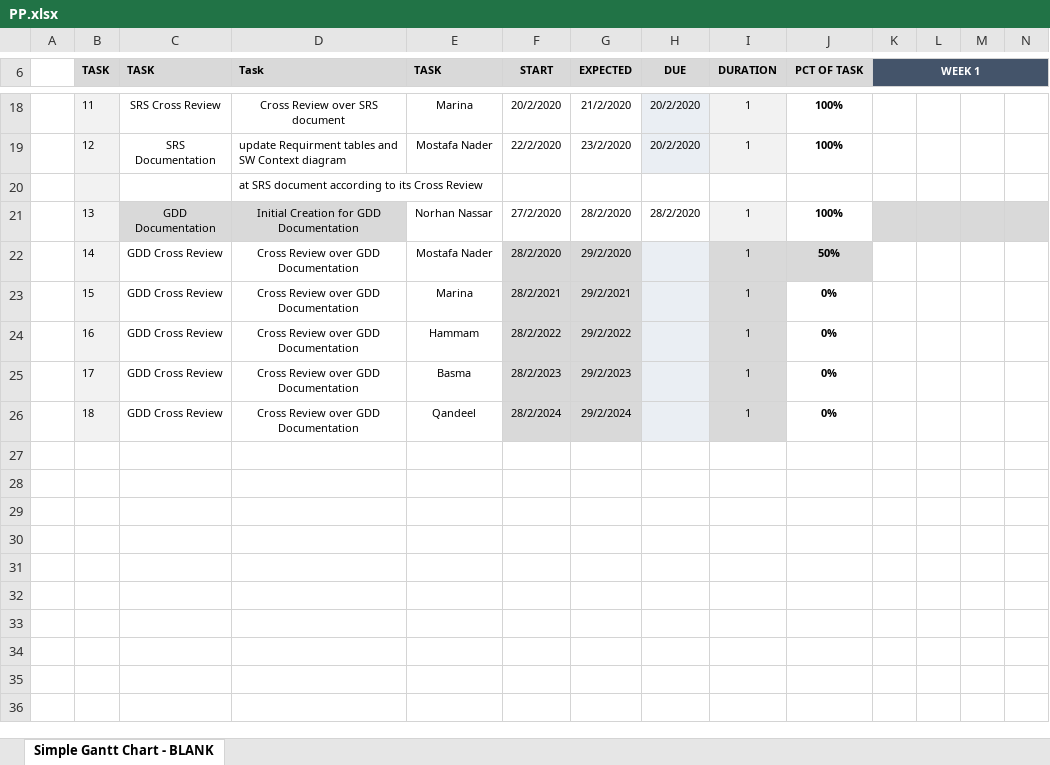
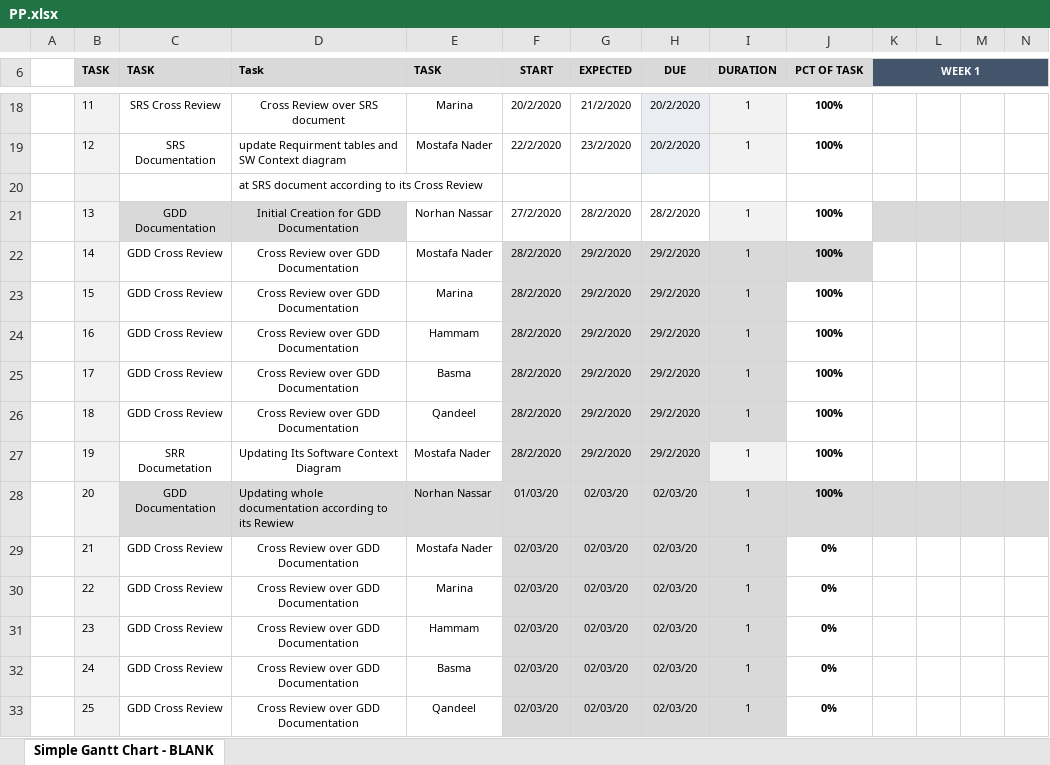
Before and after one commit to NorhanNassar/SWP_Digital_Watch, an Excel workbook: SW deliveries log/PP.xlsx, sheet Simple Gantt Chart - BLANK, drawn as a sheet; only a part is shown, gaps mark what is left out; values as stored, in another font and other column widths than the file's, no borders; conditional formats not drawn; rows hold the shown columns only; the diff names each change by its address in the sheet, - before the commit and + after, or states it on an @@ line.

Commit message:
Uploading GDD Documentation V1.1
Signed-off-by: NorhanNassar <norhan.nassar96@gmail.com>

```diff
--- a/SW deliveries log/PP.xlsx (sheet Simple Gantt Chart - BLANK)
+++ b/SW deliveries log/PP.xlsx (sheet Simple Gantt Chart - BLANK)
-H22:H26 (DUE): (empty)
+H22:H26 (DUE): 29/2/2020
-H22:H26 fill: #EAEEF3
+H22:H26 fill: #D9D9D9
-J22 (PCT OF TASK): 50%
+J22 (PCT OF TASK): 100%
-F23 (START): 28/2/2021
+F23 (START): 28/2/2020
-G23 (EXPECTED): 29/2/2021
+G23 (EXPECTED): 29/2/2020
-J23:J26 (PCT OF TASK): 0%
+J23:J26 (PCT OF TASK): 100%
-F24 (START): 28/2/2022
+F24 (START): 28/2/2020
-G24 (EXPECTED): 29/2/2022
+G24 (EXPECTED): 29/2/2020
-F25 (START): 28/2/2023
+F25 (START): 28/2/2020
-G25 (EXPECTED): 29/2/2023
+G25 (EXPECTED): 29/2/2020
-F26 (START): 28/2/2024
+F26 (START): 28/2/2020
-G26 (EXPECTED): 29/2/2024
+G26 (EXPECTED): 29/2/2020
+row 27:  | 19 | SRR Documetation | Updating Its Software Context Diagram | Mostafa Nader | 28/2/2020 | 29/2/2020 | 29/2/2020 | 1 | 100%
+row 28:  | 20 | GDD Documentation | Updating whole documentation according to its Rewiew | Norhan Nassar | 01/03/20 | 02/03/20 | 02/03/20 | 1 | 100%
+row 29:  | 21 | GDD Cross Review | Cross Review over GDD Documentation | Mostafa Nader | 02/03/20 | 02/03/20 | 02/03/20 | 1 | 0%
+row 30:  | 22 | GDD Cross Review | Cross Review over GDD Documentation | Marina | 02/03/20 | 02/03/20 | 02/03/20 | 1 | 0%
+row 31:  | 23 | GDD Cross Review | Cross Review over GDD Documentation | Hammam | 02/03/20 | 02/03/20 | 02/03/20 | 1 | 0%
+row 32:  | 24 | GDD Cross Review | Cross Review over GDD Documentation | Basma | 02/03/20 | 02/03/20 | 02/03/20 | 1 | 0%
+row 33:  | 25 | GDD Cross Review | Cross Review over GDD Documentation | Qandeel | 02/03/20 | 02/03/20 | 02/03/20 | 1 | 0%
```
Also changed, not shown: 2 other files.
